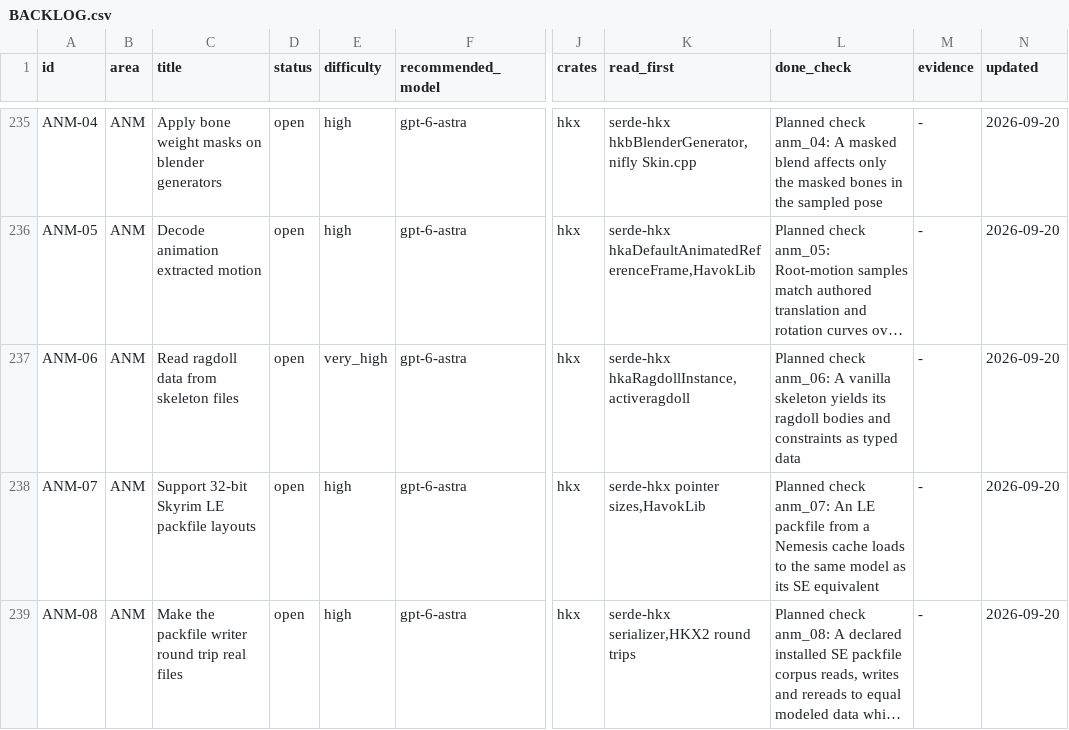
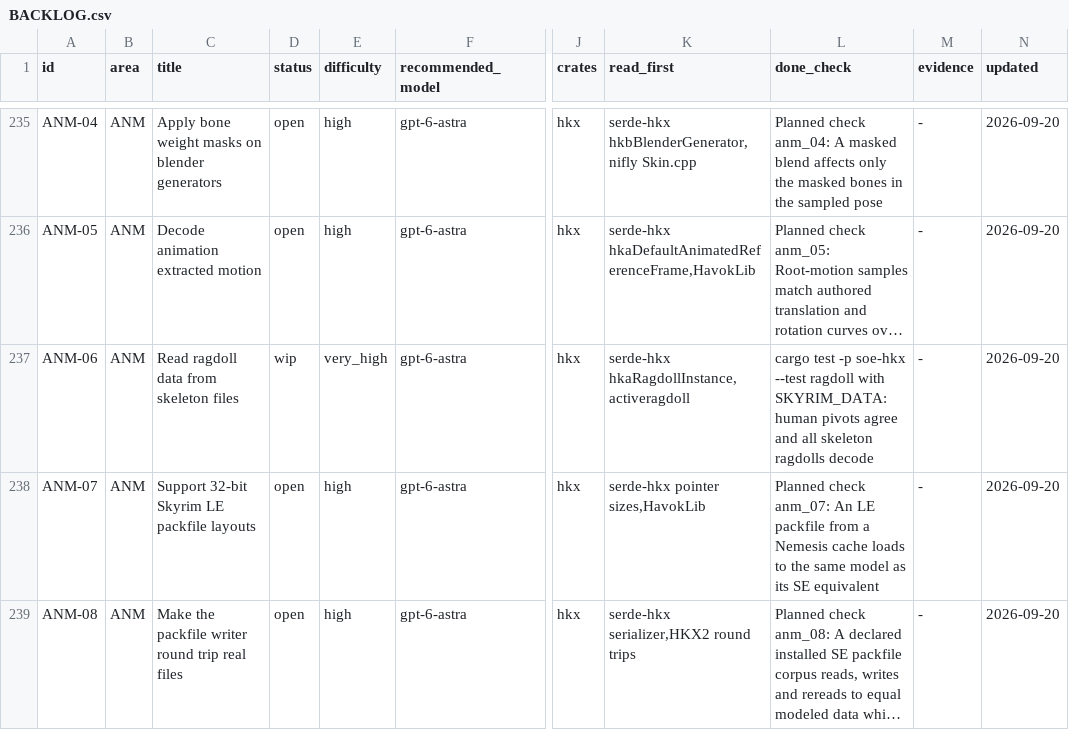
Before and after one commit to earthbone/earthbone-engine, a CSV file: BACKLOG.csv, drawn as a sheet; only a part is shown, gaps mark what is left out; long unchanged cells end in …; the diff names each change by its address in the sheet, - before the commit and + after, or states it on an @@ line.

Commit message:
ANM-06: Decode typed Havok ragdoll bodies and constraints

```diff
--- a/BACKLOG.csv
+++ b/BACKLOG.csv
-D237 (status): open
+D237 (status): wip
-L237 (done_check): Planned check anm_06: A vanilla skeleton yields its ragdoll bodies and constraints as typed data
+L237 (done_check): cargo test -p soe-hkx --test ragdoll with SKYRIM_DATA: human pivots agree and all skeleton ragdolls decode
```
Also changed, not shown: 6 other files.
